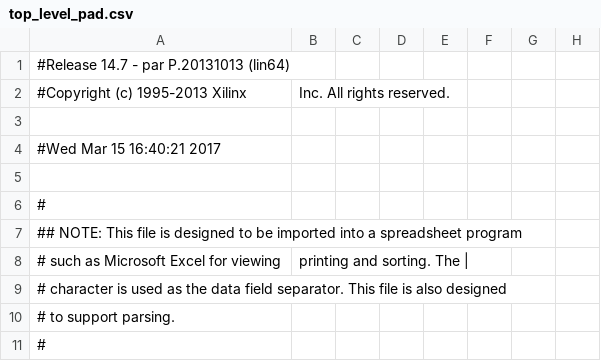
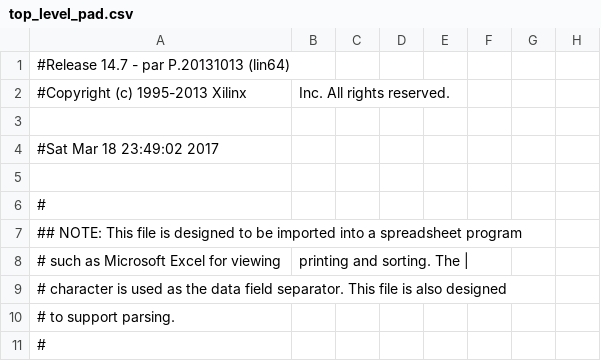
Before and after one commit to harshavardhan/FGPA_ATM_Controller, a CSV file: makestuff/hdlmake/apps/makestuff/swled/cksum/vhdl/top_level_pad.csv, drawn as a sheet; only a part is shown; the diff names each change by its address in the sheet, - before the commit and + after, or states it on an @@ line.

Commit message:
adds debouncer, TEA encrypter, TEA decrypter entities and build.sh in cksum/vhdl/ directory

```diff
--- a/makestuff/hdlmake/apps/makestuff/swled/cksum/vhdl/top_level_pad.csv
+++ b/makestuff/hdlmake/apps/makestuff/swled/cksum/vhdl/top_level_pad.csv
-A4: #Wed Mar 15 16:40:21 2017
+A4: #Sat Mar 18 23:49:02 2017
```
Also changed, not shown: 42 other files.
